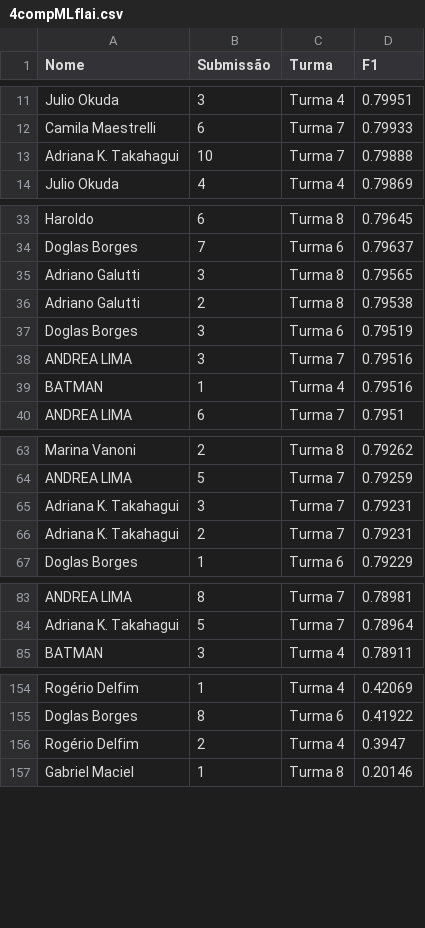
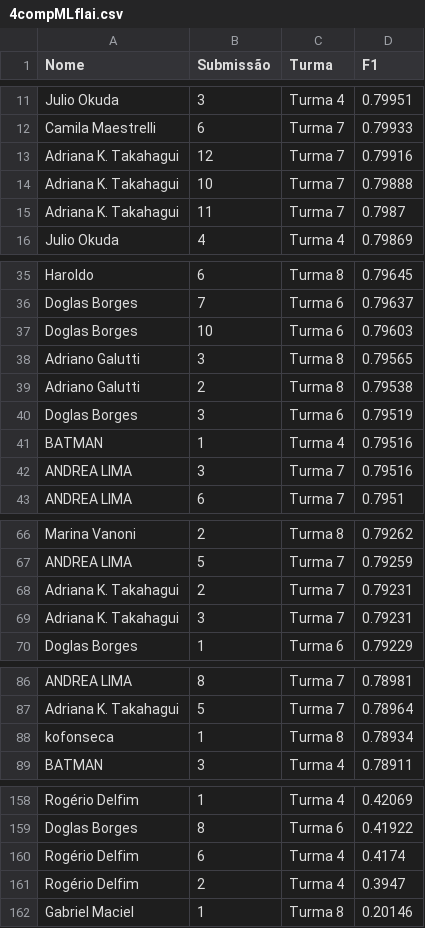
Before and after one commit to gitflai/ranking, a CSV file: 4compMLflai.csv, drawn as a sheet; only a part is shown, gaps mark what is left out; the diff covers the shown part only.

```diff
--- a/4compMLflai.csv
+++ b/4compMLflai.csv
@@ -12,3 +12,5 @@ Julio Okuda,3,Turma 4,0.79951
 Camila Maestrelli,6,Turma 7,0.79933
+Adriana K. Takahagui,12,Turma 7,0.79916
 Adriana K. Takahagui,10,Turma 7,0.79888
+Adriana K. Takahagui,11,Turma 7,0.7987
 Julio Okuda,4,Turma 4,0.79869
@@ -34,2 +36,3 @@ Haroldo,6,Turma 8,0.79645
 Doglas Borges,7,Turma 6,0.79637
+Doglas Borges,10,Turma 6,0.79603
 Adriano Galutti,3,Turma 8,0.79565
@@ -37,4 +40,4 @@ Adriano Galutti,2,Turma 8,0.79538
 Doglas Borges,3,Turma 6,0.79519
+BATMAN,1,Turma 4,0.79516
 ANDREA LIMA,3,Turma 7,0.79516
-BATMAN,1,Turma 4,0.79516
 ANDREA LIMA,6,Turma 7,0.7951
@@ -64,4 +67,4 @@ Marina Vanoni,2,Turma 8,0.79262
 ANDREA LIMA,5,Turma 7,0.79259
+Adriana K. Takahagui,2,Turma 7,0.79231
 Adriana K. Takahagui,3,Turma 7,0.79231
-Adriana K. Takahagui,2,Turma 7,0.79231
 Doglas Borges,1,Turma 6,0.79229
@@ -84,2 +87,3 @@ ANDREA LIMA,8,Turma 7,0.78981
 Adriana K. Takahagui,5,Turma 7,0.78964
+kofonseca,1,Turma 8,0.78934
 BATMAN,3,Turma 4,0.78911
@@ -155,2 +159,3 @@ Rogério Delfim,1,Turma 4,0.42069
 Doglas Borges,8,Turma 6,0.41922
+Rogério Delfim,6,Turma 4,0.4174
 Rogério Delfim,2,Turma 4,0.3947
```
Also changed, not shown: 2 moved rows elsewhere in this file, 4compMLflairank.csv.
